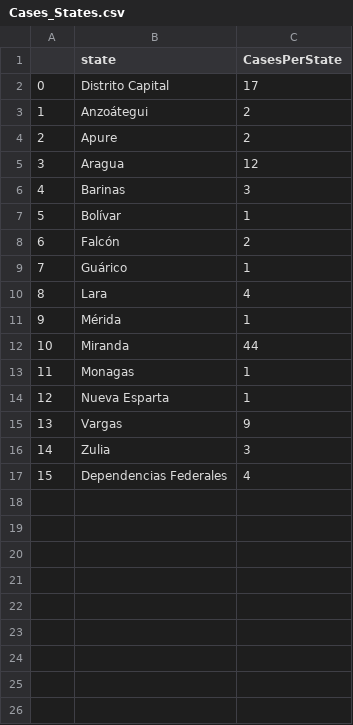
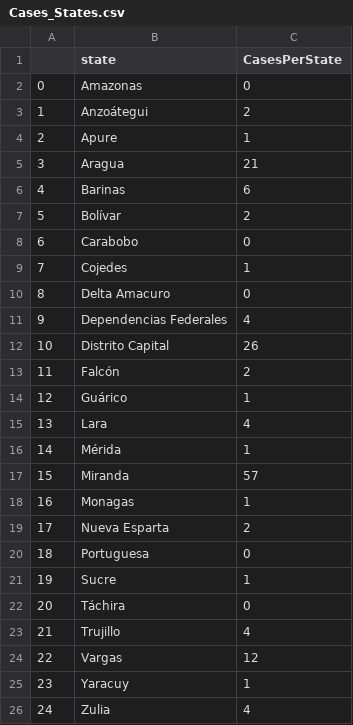
Before and after one commit to ja-castillo25/CoronavirusVnzla, a CSV file: Cases_States.csv, drawn as a sheet; removed rows and columns are numbered as before the commit, all else as after; the diff names each change by its address in the sheet, - before the commit and + after, or states it on an @@ line.

```diff
--- a/Cases_States.csv
+++ b/Cases_States.csv
-row 2: 0 | Distrito Capital | 17
+row 2: 0 | Amazonas | 0
-C4 (CasesPerState): 2
+C4 (CasesPerState): 1
-C5 (CasesPerState): 12
+C5 (CasesPerState): 21
-C6 (CasesPerState): 3
+C6 (CasesPerState): 6
-C7 (CasesPerState): 1
+C7 (CasesPerState): 2
+row 8: 6 | Carabobo | 0
+row 9: 7 | Cojedes | 1
+row 10: 8 | Delta Amacuro | 0
@@ row 17 moved to row 11: 9 @@
+row 12: 10 | Distrito Capital | 26
@@ column A renumbered between rows 13 and 26 @@
-C17 (CasesPerState): 44
+C17 (CasesPerState): 57
-C19 (CasesPerState): 1
+C19 (CasesPerState): 2
+row 20: 18 | Portuguesa | 0
+row 21: 19 | Sucre | 1
+row 22: 20 | Táchira | 0
+row 23: 21 | Trujillo | 4
-C24 (CasesPerState): 9
+C24 (CasesPerState): 12
+row 25: 23 | Yaracuy | 1
-C26 (CasesPerState): 3
+C26 (CasesPerState): 4
```
Also changed, not shown: Cases.csv, docs/Cases.csv, 11 other files.
